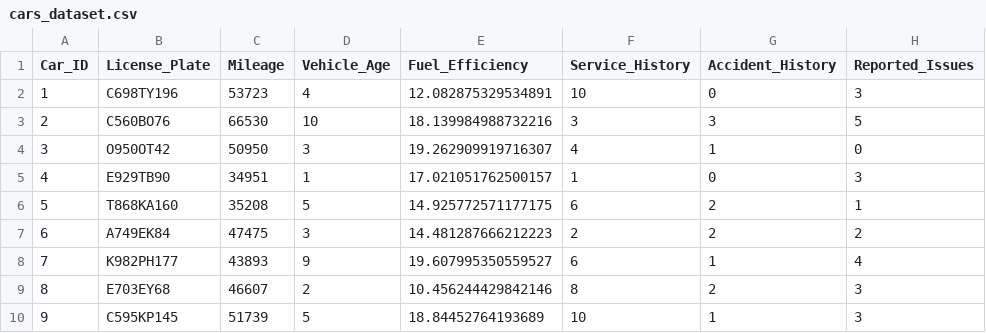
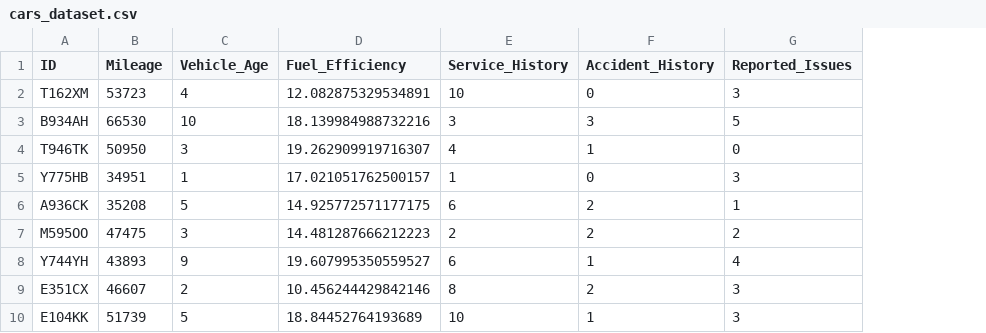
Before and after one commit to TurboBrumbo/Auto-Park, a CSV file: ML/datasets/cars_dataset.csv, drawn as a sheet; only a part is shown; removed rows and columns are numbered as before the commit, all else as after; the diff names each change by its address in the sheet, - before the commit and + after, or states it on an @@ line.

```diff
--- a/ML/datasets/cars_dataset.csv
+++ b/ML/datasets/cars_dataset.csv
-column A (Car_ID), rows 2-10: 1 | 2 | 3 | 4 | 5 | 6 | 7 | 8 | 9
-column B (License_Plate), rows 2-10: C698TY196 | C560BO76 | O950OT42 | E929TB90 | T868KA160 | A749EK84 | K982PH177 | E703EY68 | C595KP145
+column A (ID), rows 2-10: T162XM | B934AH | T946TK | Y775HB | A936CK | M595OO | Y744YH | E351CX | E104KK
```
Also changed, not shown: ML/datasets/rating_dataset.csv, ML/datasets/trips_dataset.csv, 1 other file.
